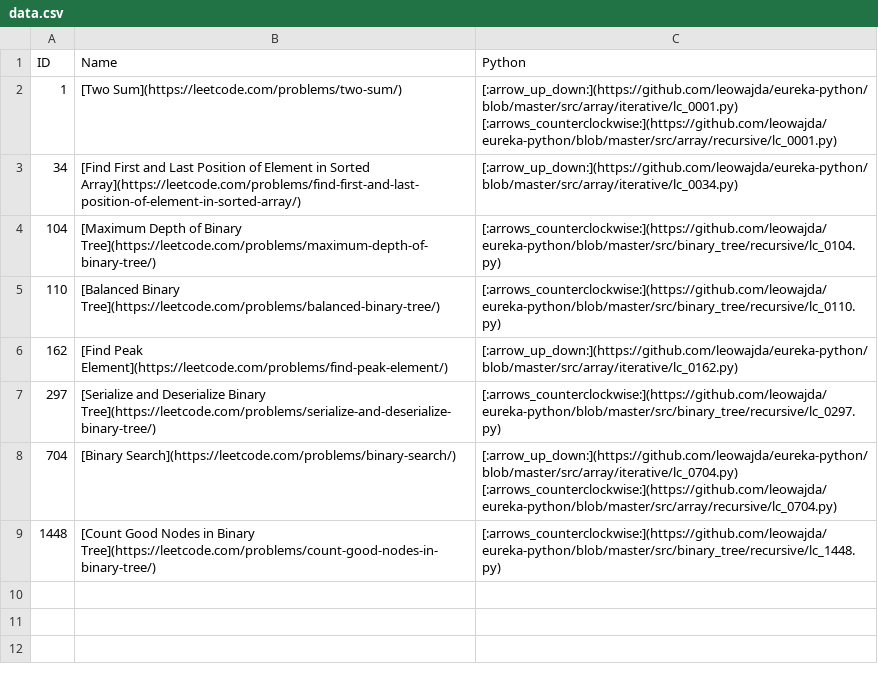
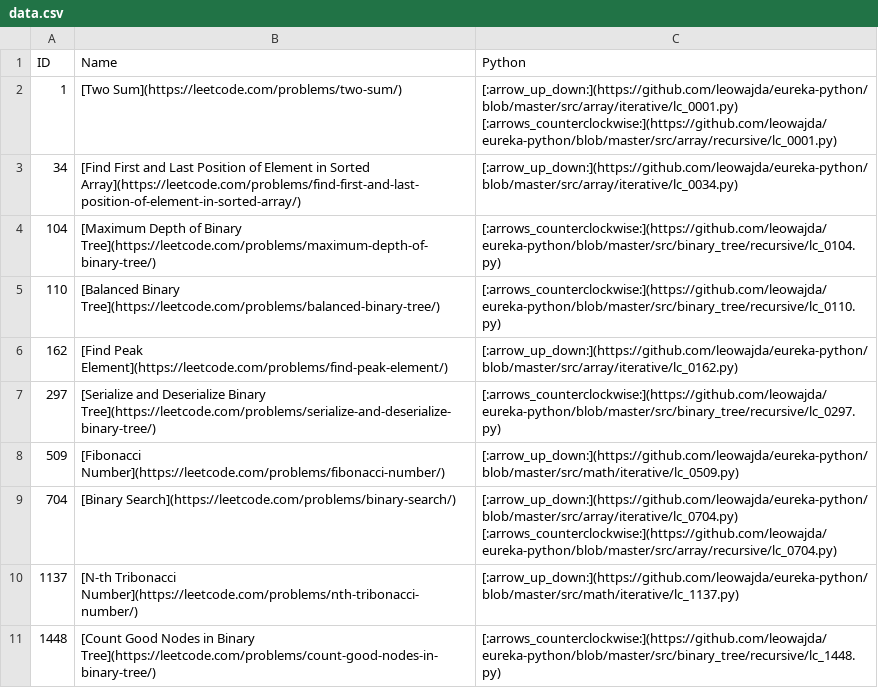
Before and after one commit to leowajda/eureka-python, a CSV file: docs/data.csv, drawn as a sheet; the diff names each change by its address in the sheet, - before the commit and + after, or states it on an @@ line.

```diff
--- a/docs/data.csv
+++ b/docs/data.csv
+row 8: 509 | [Fibonacci Number](https://leetcode.com/problems/fibonacci-number/) | [:arrow_up_down:](https://github.com/leowajda/eureka-python/blob/master/src/math/iterative/lc_0509.py)
+row 10: 1137 | [N-th Tribonacci Number](https://leetcode.com/problems/nth-tribonacci-number/) | [:arrow_up_down:](https://github.com/leowajda/eureka-python/blob/master/src/math/iterative/lc_1137.py)
```
Also changed, not shown: 1 other file.
